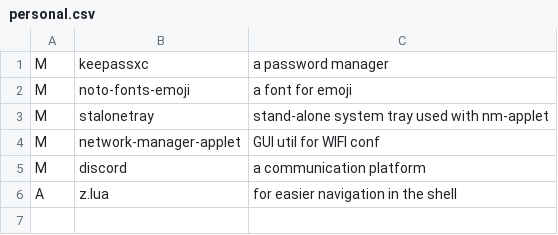
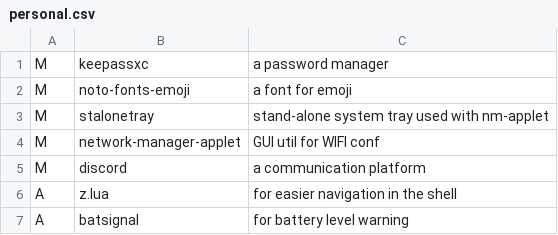
Before and after one commit to bertmad3400/SLAM, a CSV file: CSVFiles/personal.csv, drawn as a sheet.

Commit message:
Add batsignal to personal csvfile

```diff
--- a/CSVFiles/personal.csv
+++ b/CSVFiles/personal.csv
@@ -6 +6,2 @@ M,discord,a communication platform
 A,z.lua,for easier navigation in the shell
+A,batsignal,for battery level warning
```
